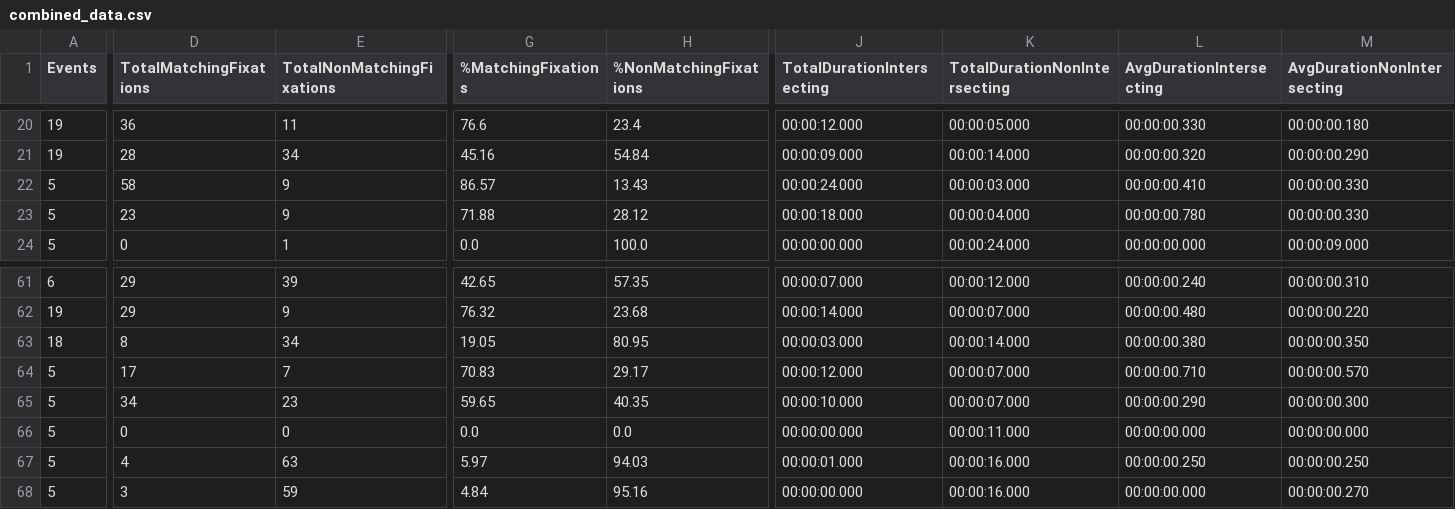
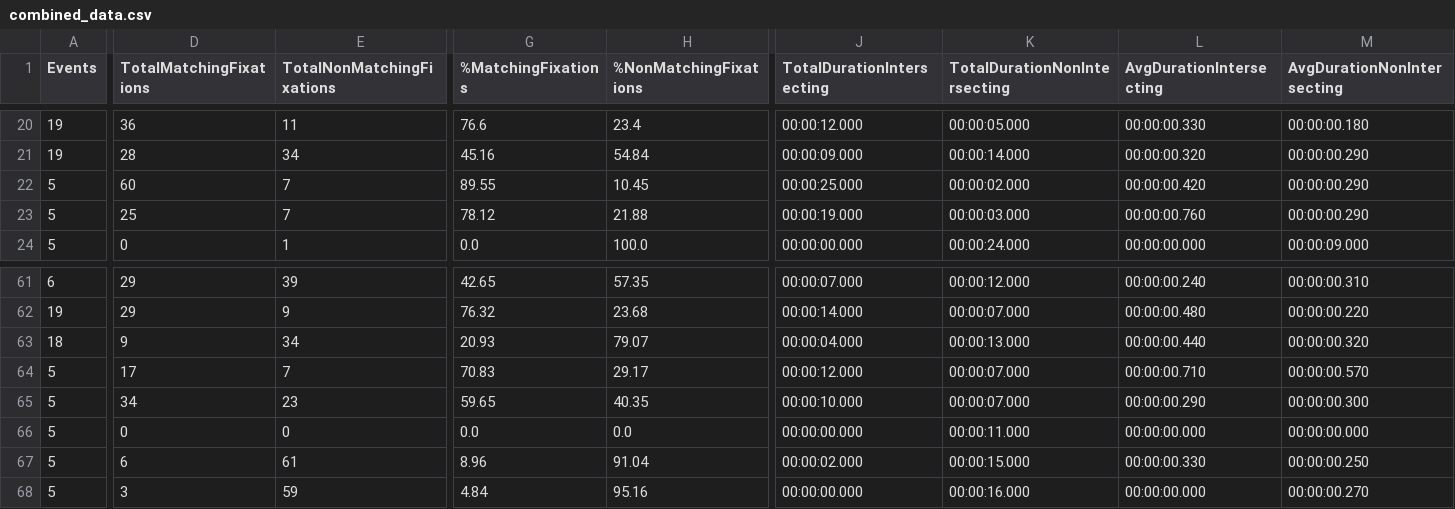
Before and after one commit to RPA-US/eyetracking-benchmarking, a CSV file: data/combined_data.csv, drawn as a sheet; only a part is shown, gaps mark what is left out; the diff covers the shown part only; the diff names each change by its address in the sheet, - before the commit and + after, or states it on an @@ line.

```diff
--- a/data/combined_data.csv
+++ b/data/combined_data.csv
-D22 (TotalMatchingFixations): 58
+D22 (TotalMatchingFixations): 60
-E22:E23 (TotalNonMatchingFixations): 9
+E22:E23 (TotalNonMatchingFixations): 7
-G22 (%MatchingFixations): 86.57
+G22 (%MatchingFixations): 89.55
-H22 (%NonMatchingFixations): 13.43
+H22 (%NonMatchingFixations): 10.45
-J22 (TotalDurationIntersecting): 00:00:24.000
+J22 (TotalDurationIntersecting): 00:00:25.000
-K22 (TotalDurationNonIntersecting): 00:00:03.000
+K22 (TotalDurationNonIntersecting): 00:00:02.000
-L22 (AvgDurationIntersecting): 00:00:00.410
+L22 (AvgDurationIntersecting): 00:00:00.420
-M22:M23 (AvgDurationNonIntersecting): 00:00:00.330
+M22:M23 (AvgDurationNonIntersecting): 00:00:00.290
-D23 (TotalMatchingFixations): 23
+D23 (TotalMatchingFixations): 25
-G23 (%MatchingFixations): 71.88
+G23 (%MatchingFixations): 78.12
-H23 (%NonMatchingFixations): 28.12
+H23 (%NonMatchingFixations): 21.88
-J23 (TotalDurationIntersecting): 00:00:18.000
+J23 (TotalDurationIntersecting): 00:00:19.000
-K23 (TotalDurationNonIntersecting): 00:00:04.000
+K23 (TotalDurationNonIntersecting): 00:00:03.000
-L23 (AvgDurationIntersecting): 00:00:00.780
+L23 (AvgDurationIntersecting): 00:00:00.760
-D63 (TotalMatchingFixations): 8
+D63 (TotalMatchingFixations): 9
-G63 (%MatchingFixations): 19.05
+G63 (%MatchingFixations): 20.93
-H63 (%NonMatchingFixations): 80.95
+H63 (%NonMatchingFixations): 79.07
-J63 (TotalDurationIntersecting): 00:00:03.000
+J63 (TotalDurationIntersecting): 00:00:04.000
-K63 (TotalDurationNonIntersecting): 00:00:14.000
+K63 (TotalDurationNonIntersecting): 00:00:13.000
-L63 (AvgDurationIntersecting): 00:00:00.380
+L63 (AvgDurationIntersecting): 00:00:00.440
-M63 (AvgDurationNonIntersecting): 00:00:00.350
+M63 (AvgDurationNonIntersecting): 00:00:00.320
-D67 (TotalMatchingFixations): 4
+D67 (TotalMatchingFixations): 6
-E67 (TotalNonMatchingFixations): 63
+E67 (TotalNonMatchingFixations): 61
-G67 (%MatchingFixations): 5.97
+G67 (%MatchingFixations): 8.96
-H67 (%NonMatchingFixations): 94.03
+H67 (%NonMatchingFixations): 91.04
-J67 (TotalDurationIntersecting): 00:00:01.000
+J67 (TotalDurationIntersecting): 00:00:02.000
-K67 (TotalDurationNonIntersecting): 00:00:16.000
+K67 (TotalDurationNonIntersecting): 00:00:15.000
-L67 (AvgDurationIntersecting): 00:00:00.250
+L67 (AvgDurationIntersecting): 00:00:00.330
```
Also changed, not shown: 68 edited cells elsewhere in this file, data/data_collection/results_summary_s1.csv, data/data_collection/results_summary_s2.csv, 19 other files.
